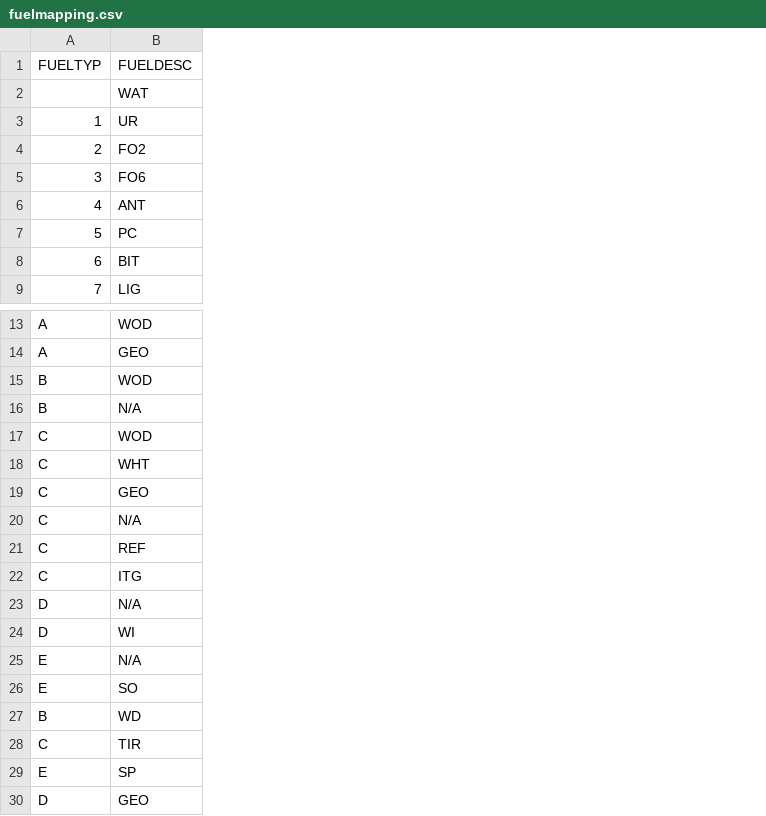
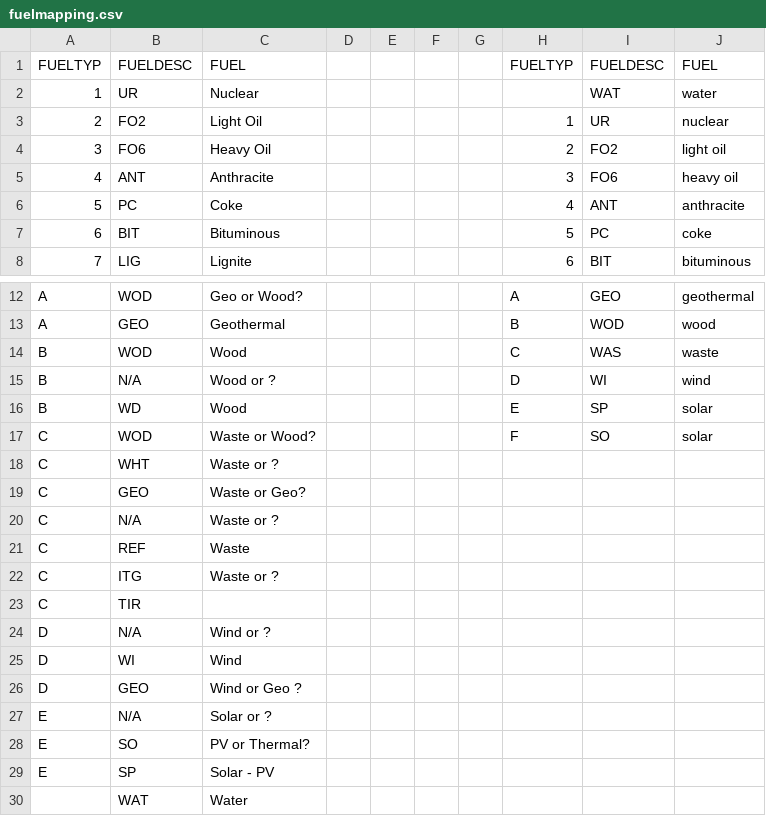
Before and after one commit to JGCRI/electricity_hindcasting_data, a CSV file: data-raw/Generation&Consumption/Utilities (1970-2000)/fuelmapping.csv, drawn as a sheet; only a part is shown, gaps mark what is left out; addresses are those after the commit; the diff names each change by its address in the sheet, - before the commit and + after, or states it on an @@ line.

Commit message:
Manually adjust mover and fuel codes

```diff
--- a/data-raw/Generation&Consumption/Utilities (1970-2000)/fuelmapping.csv
+++ b/data-raw/Generation&Consumption/Utilities (1970-2000)/fuelmapping.csv
+column C, rows 1-8: FUEL | Nuclear | Light Oil | Heavy Oil | Anthracite | Coke | Bituminous | Lignite; rows 12-15: Geo or Wood? | Geothermal | Wood | Wood or ?; rows 17-22: Waste or Wood? | Waste or ? | Waste or Geo? | Waste or ? | Waste | Waste or ?; rows 24-25: Wind or ? | Wind; rows 27-29: Solar or ? | PV or Thermal? | Solar - PV
+column D, empty
+column E, empty
+column F, empty
+column G, empty
+column H, rows 1-8: FUELTYP |  | 1 | 2 | 3 | 4 | 5 | 6; rows 12-15: A | B | C | D; row 17: F
+column I, rows 1-8: FUELDESC | WAT | UR | FO2 | FO6 | ANT | PC | BIT; rows 12-15: GEO | WOD | WAS | WI; row 17: SO
+column J, rows 1-8: FUEL | water | nuclear | light oil | heavy oil | anthracite | coke | bituminous; rows 12-15: geothermal | wood | waste | wind; row 17: solar
@@ row 27 moved to row 16: B @@
@@ row 28 moved to row 23: C @@
@@ row 30 moved to row 26: D @@
@@ row 2 moved to row 30: WAT @@
```
Also changed, not shown: 1 other file.
